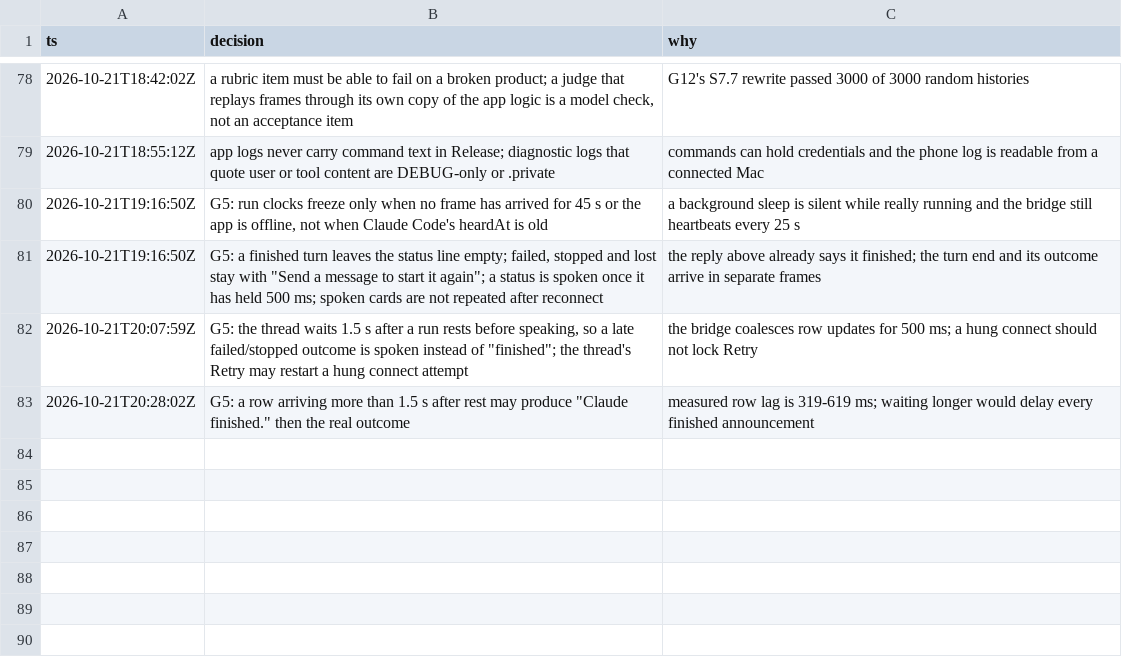
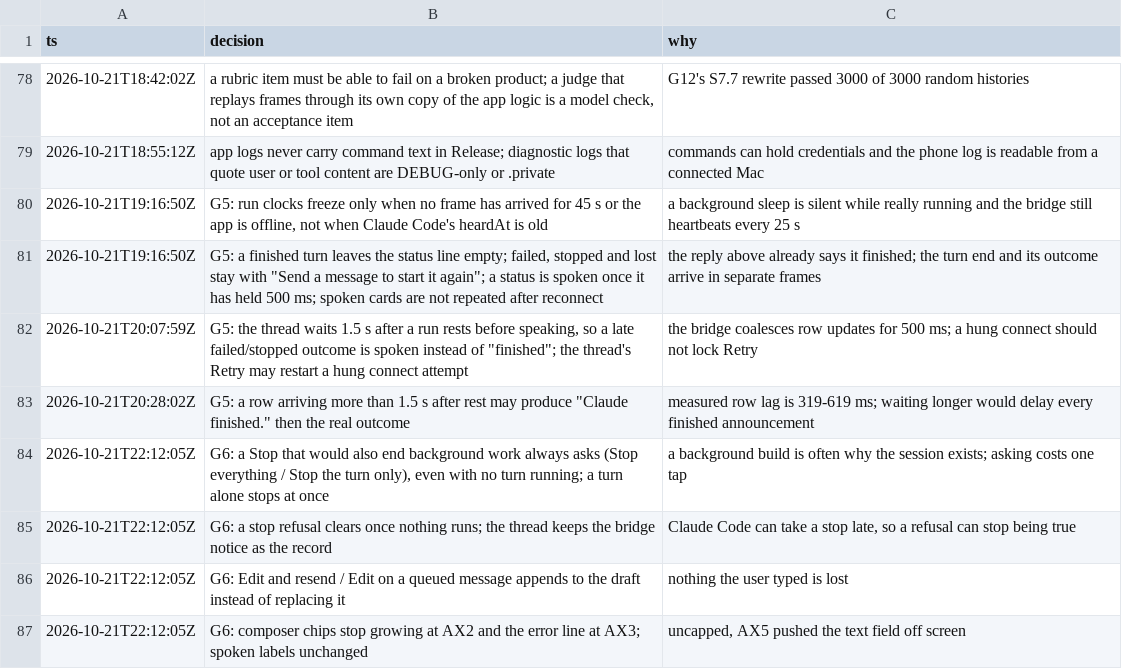
Before and after one commit to IamP5/claudio-bot, a TSV file: docs/ux-program/decisions.tsv, drawn as a sheet; only a part is shown, gaps mark what is left out; the diff names each change by its address in the sheet, - before the commit and + after, or states it on an @@ line.

```diff
--- a/docs/ux-program/decisions.tsv
+++ b/docs/ux-program/decisions.tsv
+row 84: 2026-10-21T22:12:05Z | G6: a Stop that would also end background work always asks (Stop everything / Stop the turn only), even with no turn running; a turn alone stops at once | a background build is often why the session exists; asking costs one tap
+row 85: 2026-10-21T22:12:05Z | G6: a stop refusal clears once nothing runs; the thread keeps the bridge notice as the record | Claude Code can take a stop late, so a refusal can stop being true
+row 86: 2026-10-21T22:12:05Z | G6: Edit and resend / Edit on a queued message appends to the draft instead of replacing it | nothing the user typed is lost
+row 87: 2026-10-21T22:12:05Z | G6: composer chips stop growing at AX2 and the error line at AX3; spoken labels unchanged | uncapped, AX5 pushed the text field off screen
```
Also changed, not shown: docs/ux-program/agents.tsv, 1 other file.
